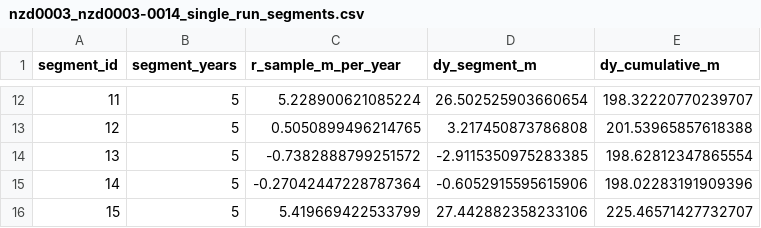
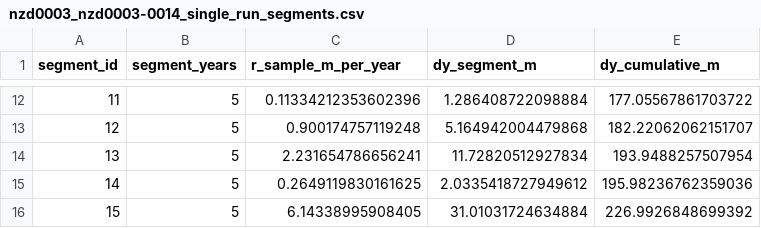
Before and after one commit to eduardogomezdelapena/OCC_Retreat_Modelling, a CSV file: original_plots_ts/nzd0003/nzd0003_nzd0003-0014_single_run_segments.csv, drawn as a sheet; only a part is shown, gaps mark what is left out; the diff covers the shown part only.

```diff
--- a/original_plots_ts/nzd0003/nzd0003_nzd0003-0014_single_run_segments.csv
+++ b/original_plots_ts/nzd0003/nzd0003_nzd0003-0014_single_run_segments.csv
@@ -12,5 +12,5 @@ segment_id,segment_years,r_sample_m_per_year,dy_segment_m,dy_cumulative_m
-11,5,5.228900621085224,26.502525903660654,198.32220770239707
-12,5,0.5050899496214765,3.217450873786808,201.53965857618388
-13,5,-0.7382888799251572,-2.9115350975283385,198.62812347865554
-14,5,-0.27042447228787364,-0.6052915595615906,198.02283191909396
-15,5,5.419669422533799,27.442882358233106,225.46571427732707
+11,5,0.11334212353602396,1.286408722098884,177.05567861703722
+12,5,0.900174757119248,5.164942004479868,182.22062062151707
+13,5,2.231654786656241,11.72820512927834,193.9488257507954
+14,5,0.2649119830161625,2.0335418727949612,195.98236762359036
+15,5,6.14338995908405,31.01031724634884,226.9926848699392
```
Also changed, not shown: 30 edited cells elsewhere in this file, 5 other files.
